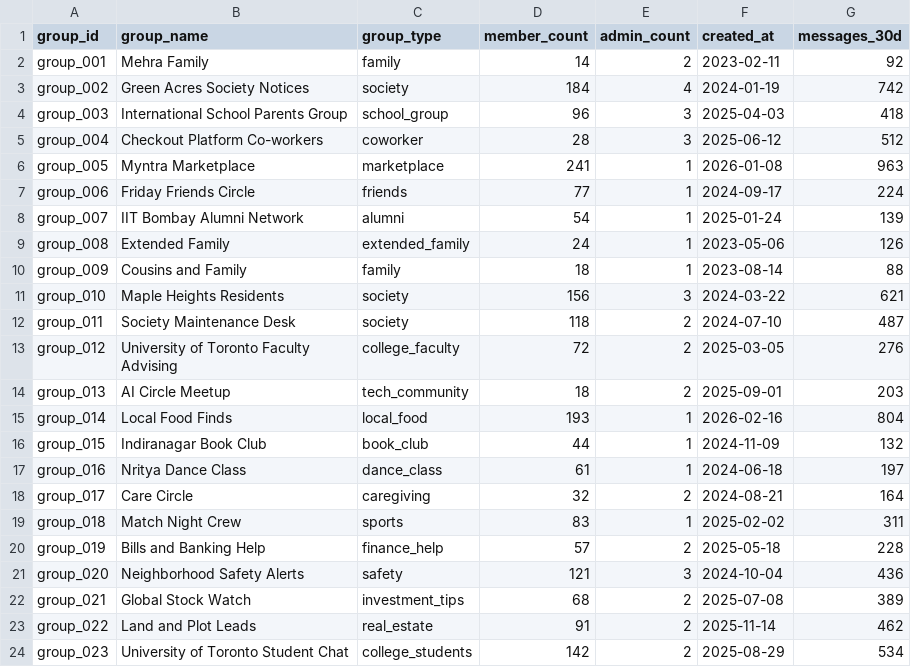
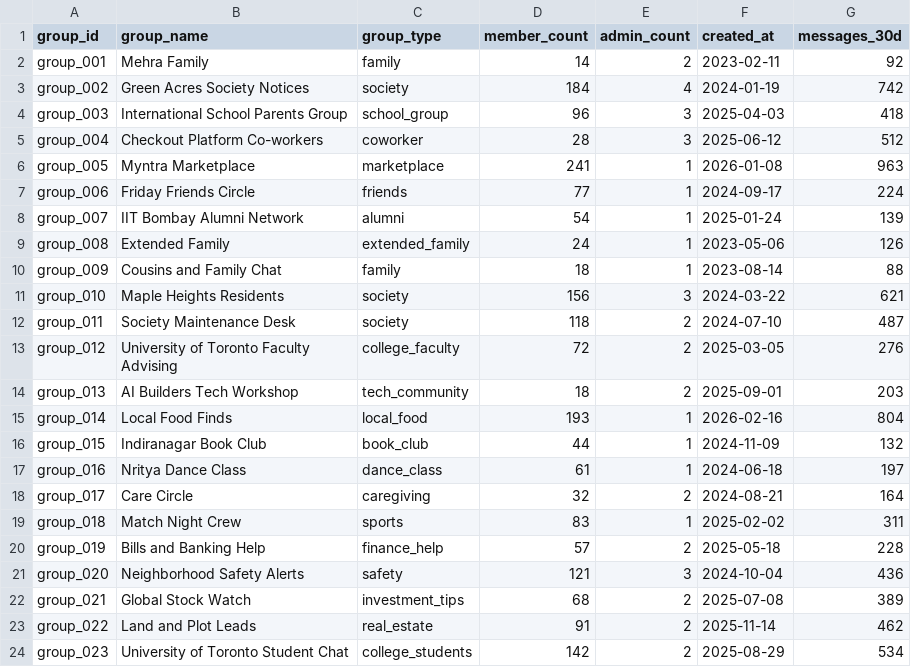
Before and after one commit to 1-arunkumar-it/Message_Sorter_AI_Agent, a CSV file: dataset/groups.csv, drawn as a sheet.

Commit message:
chore: add groups.csv

```diff
--- a/dataset/groups.csv
+++ b/dataset/groups.csv
@@ -9,3 +9,3 @@ group_007,IIT Bombay Alumni Network,alumni,54,1,2025-01-24,139
 group_008,Extended Family,extended_family,24,1,2023-05-06,126
-group_009,Cousins and Family,family,18,1,2023-08-14,88
+group_009,Cousins and Family Chat,family,18,1,2023-08-14,88
 group_010,Maple Heights Residents,society,156,3,2024-03-22,621
@@ -13,3 +13,3 @@ group_011,Society Maintenance Desk,society,118,2,2024-07-10,487
 group_012,University of Toronto Faculty Advising,college_faculty,72,2,2025-03-05,276
-group_013,AI Circle Meetup,tech_community,18,2,2025-09-01,203
+group_013,AI Builders Tech Workshop,tech_community,18,2,2025-09-01,203
 group_014,Local Food Finds,local_food,193,1,2026-02-16,804
```
